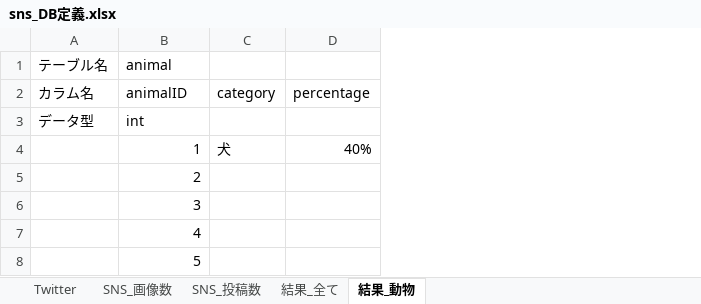
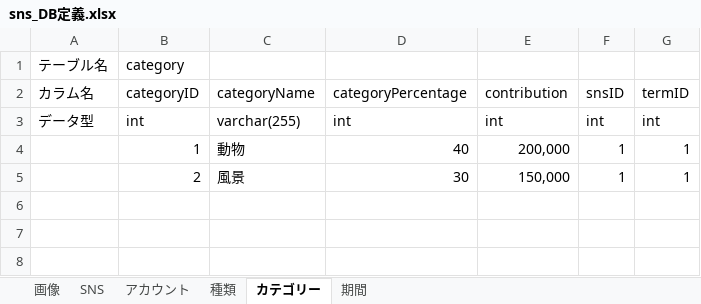
Before and after one commit to ryosuke89/SNS_picture_analysis, an Excel workbook: sns_DB定義.xlsx, sheet カテゴリー, drawn as a sheet; values as stored, in another font and other column widths than the file's, no borders; charts and pictures not drawn; removed rows and columns are numbered as before the commit, all else as after; the diff names each change by its address in the sheet, - before the commit and + after, or states it on an @@ line.

```diff
--- a/sns_DB定義.xlsx (sheet カテゴリー)
+++ b/sns_DB定義.xlsx (sheet カテゴリー)
-sheet tab: Twitter
+sheet tab: 画像
-sheet tab: SNS_画像数
+sheet tab: SNS
-sheet tab: SNS_投稿数
+sheet tab: アカウント
-sheet tab: 結果_全て
+sheet tab: 種類
-sheet tab: 結果_動物
+sheet tab: カテゴリー
+sheet tab: 期間
-column C (category), row 4: 犬
-column D (percentage), row 4: 40%
+column C (categoryName), rows 3-5: varchar(255) | 動物 | 風景
+column D (categoryPercentage), rows 3-5: int | 40 | 30
+column E (contribution), rows 3-5: int | 200,000 | 150,000
+column F (snsID), rows 3-5: int | 1 | 1
+column G (termID), rows 3-5: int | 1 | 1
-B1 (categoryID): animal
+B1 (categoryID): category
-B2: animalID
+B2: categoryID
-row 6:  | 3
-row 7:  | 4
-row 8:  | 5
```
Also changed, not shown: sheet アカウント, sheet 種類, sheet 画像, sheet SNS, charts or pictures.
